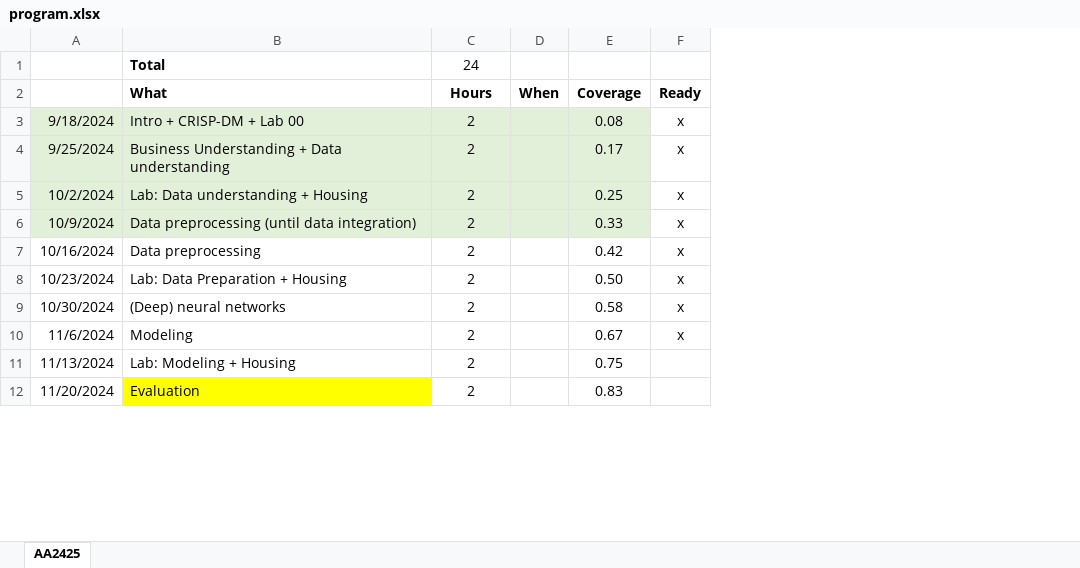
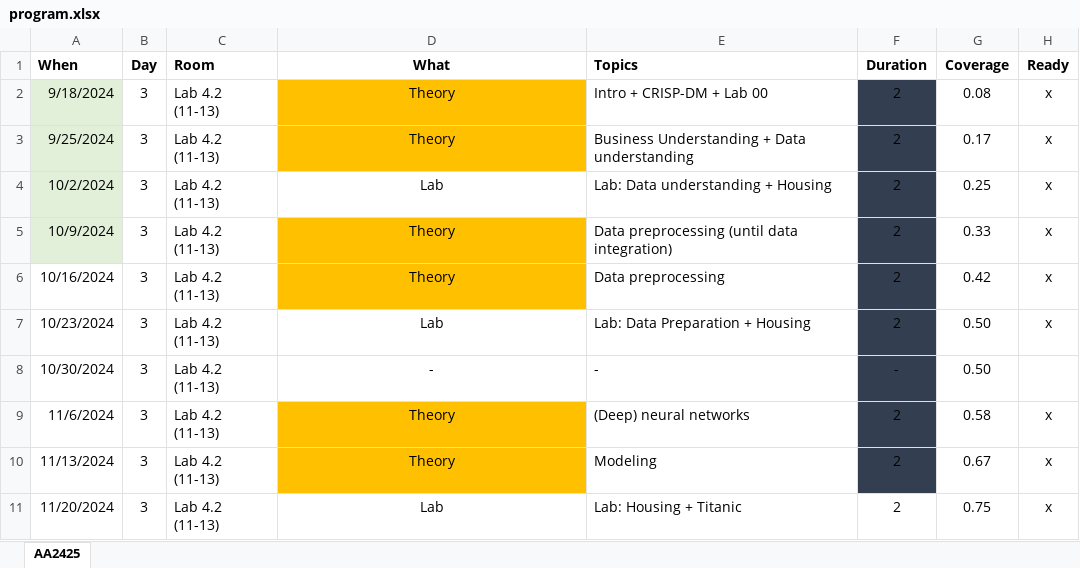
Before and after one commit to w4bo/AA2425-unibo-mldm, an Excel workbook: program.xlsx, sheet AA2425, drawn as a sheet; only a part is shown; values as stored, in another font and other column widths than the file's, no borders; conditional formats not drawn; removed rows and columns are numbered as before the commit, all else as after; the diff covers the shown part only; the diff names each change by its address in the sheet, - before the commit and + after, or states it on an @@ line.

Commit message:
fix: titanic

```diff
--- a/program.xlsx (sheet AA2425)
+++ b/program.xlsx (sheet AA2425)
+column B (Day), rows 2-11: all 3
+column C (Room), rows 2-11: all Lab 4.2 (11-13)
+column E (Topics), rows 2-11: Intro + CRISP-DM + Lab 00 | Business Understanding + Data understanding | Lab: Data understanding + Housing | Data preprocessing (until data integration) | Data preprocessing | Lab: Data Preparation + Housing | - | (Deep) neural networks | Modeling | Lab: Housing + Titanic
-column D (When), empty
-row 1:  | Total | 24
-A1: (empty)
+A1: When
-D1:D11 alignment: left
+D1:D11 alignment: center
-F1: Hours
+F1: Duration
-D2 (What): Intro + CRISP-DM + Lab 00
+D2 (What): Theory
-D2:D3 fill: #E2F0D9
+D2:D3 fill: #FFC000
-F2:F5 fill: #E2F0D9
+F2:F5 fill: #333F50
-G2:G5 fill: #E2F0D9
+G2:G5 fill: none
-D3 (What): Business Understanding + Data understanding
+D3 (What): Theory
-D4 (What): Lab: Data understanding + Housing
+D4 (What): Lab
-D4 fill: #E2F0D9
+D4 fill: none
-D5 (What): Data preprocessing (until data integration)
+D5 (What): Theory
-D5 fill: #E2F0D9
+D5 fill: #FFC000
-D6 (What): Data preprocessing
+D6 (What): Theory
-D6 fill: none
+D6 fill: #FFC000
-F6:F10 fill: none
+F6:F10 fill: #333F50
-D7 (What): Lab: Data Preparation + Housing
+D7 (What): Lab
-D8 (What): (Deep) neural networks
+D8 (What): -
-F8 (Duration): 2
+F8 (Duration): -
-G8 (Coverage): 0.58
+G8 (Coverage): 0.50
-H8 (Ready): x
+H8 (Ready): (empty)
-D9 (What): Modeling
+D9 (What): Theory
-D9:D10 fill: none
+D9:D10 fill: #FFC000
-G9 (Coverage): 0.67
+G9 (Coverage): 0.58
-D10 (What): Lab: Modeling + Housing
+D10 (What): Theory
-G10 (Coverage): 0.75
+G10 (Coverage): 0.67
-H10:H11 (Ready): (empty)
+H10:H11 (Ready): x
-D11 (What): Evaluation
+D11 (What): Lab
-D11 fill: #FFFF00
+D11 fill: none
-G11 (Coverage): 0.83
+G11 (Coverage): 0.75
```
Also changed, not shown: 2 added rows, 1 removed row, 7 edited cells and cell formats elsewhere in this sheet, formulas that keep their value, hidden cells, 1 other file.
